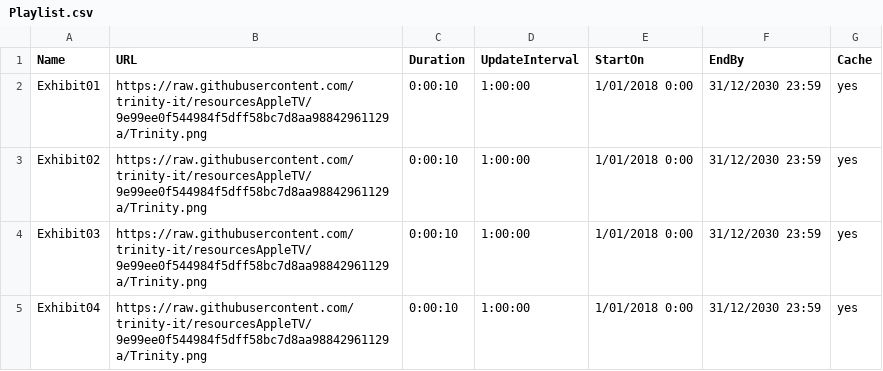
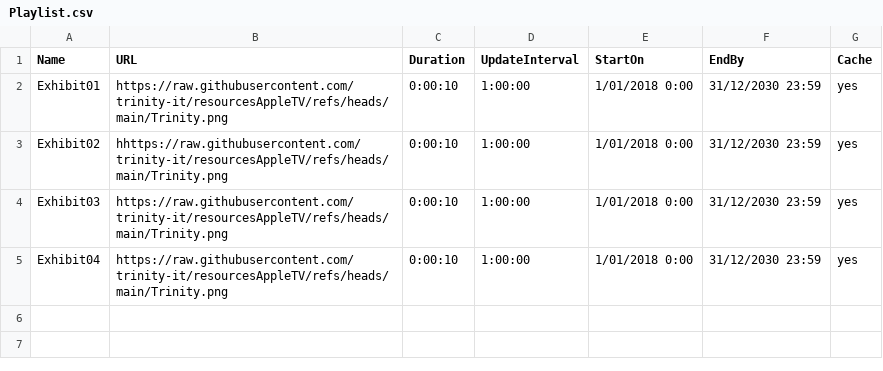
Before and after one commit to trinity-it/resourcesAppleTV, a CSV file: Playlist.csv, drawn as a sheet.

Commit message:
Update Playlist.csv

```diff
--- a/Playlist.csv
+++ b/Playlist.csv
@@ -1,5 +1,5 @@
 Name,URL,Duration,UpdateInterval,StartOn,EndBy,Cache
-Exhibit01,https://raw.githubusercontent.com/trinity-it/resourcesAppleTV/9e99ee0f544984f5dff58bc7d8aa98842961129a/Trinity.png,0:00:10,1:00:00,1/01/2018 0:00,31/12/2030 23:59,yes
-Exhibit02,https://raw.githubusercontent.com/trinity-it/resourcesAppleTV/9e99ee0f544984f5dff58bc7d8aa98842961129a/Trinity.png,0:00:10,1:00:00,1/01/2018 0:00,31/12/2030 23:59,yes
-Exhibit03,https://raw.githubusercontent.com/trinity-it/resourcesAppleTV/9e99ee0f544984f5dff58bc7d8aa98842961129a/Trinity.png,0:00:10,1:00:00,1/01/2018 0:00,31/12/2030 23:59,yes
-Exhibit04,https://raw.githubusercontent.com/trinity-it/resourcesAppleTV/9e99ee0f544984f5dff58bc7d8aa98842961129a/Trinity.png,0:00:10,1:00:00,1/01/2018 0:00,31/12/2030 23:59,yes
+Exhibit01,https://raw.githubusercontent.com/trinity-it/resourcesAppleTV/refs/heads/main/Trinity.png,0:00:10,1:00:00,1/01/2018 0:00,31/12/2030 23:59,yes
+Exhibit02,hhttps://raw.githubusercontent.com/trinity-it/resourcesAppleTV/refs/heads/main/Trinity.png,0:00:10,1:00:00,1/01/2018 0:00,31/12/2030 23:59,yes
+Exhibit03,https://raw.githubusercontent.com/trinity-it/resourcesAppleTV/refs/heads/main/Trinity.png,0:00:10,1:00:00,1/01/2018 0:00,31/12/2030 23:59,yes
+Exhibit04,https://raw.githubusercontent.com/trinity-it/resourcesAppleTV/refs/heads/main/Trinity.png,0:00:10,1:00:00,1/01/2018 0:00,31/12/2030 23:59,yes
```
